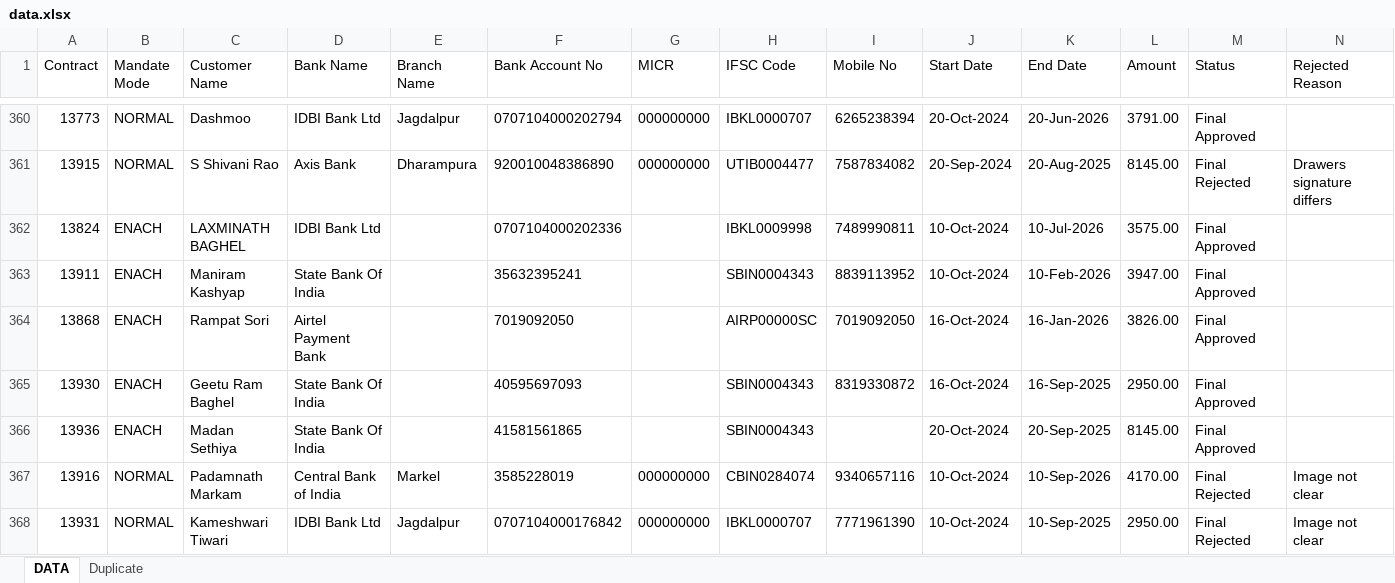
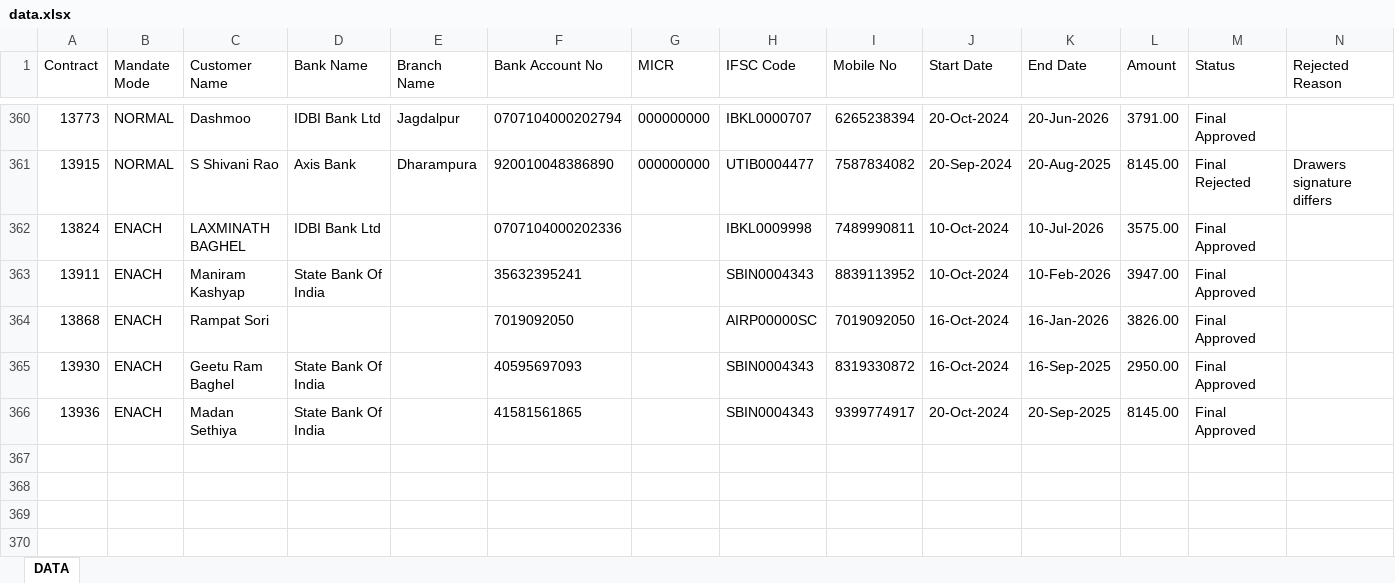
Before and after one commit to SARKCOM/JPFNACH, an Excel workbook: data.xlsx, sheet DATA, drawn as a sheet; only a part is shown, gaps mark what is left out; values as stored, in another font and other column widths than the file's, no borders; the diff covers the shown part only; the diff names each change by its address in the sheet, - before the commit and + after, or states it on an @@ line.

```diff
--- a/data.xlsx (sheet DATA)
+++ b/data.xlsx (sheet DATA)
-sheet tab: Duplicate
-D364 (Bank Name): Airtel Payment Bank
+D364 (Bank Name): (empty)
-I366 (Mobile No): (empty)
+I366 (Mobile No): 9399774917
-row 367: 13916 | NORMAL | Padamnath Markam | Central Bank of India | Markel | 3585228019 | 000000000 | CBIN0284074 | 9340657116 | 10-Oct-2024 | 10-Sep-2026 | 4170.00 | Final Rejected | Image not clear
-row 368: 13931 | NORMAL | Kameshwari Tiwari | IDBI Bank Ltd | Jagdalpur | 0707104000176842 | 000000000 | IBKL0000707 | 7771961390 | 10-Oct-2024 | 10-Sep-2025 | 2950.00 | Final Rejected | Image not clear
```
Also changed, not shown: 5 removed rows, 51 edited cells and cell formats elsewhere in this sheet.
